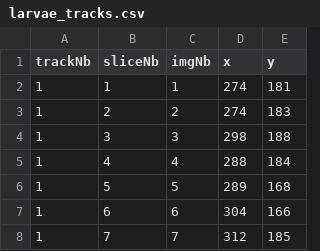
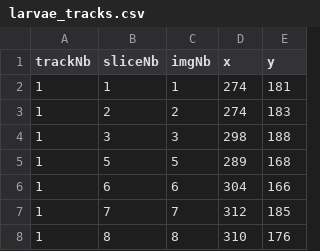
Before and after one commit to jiho/discr, a CSV file: inst/extdata/deployments/1/larvae_tracks.csv, drawn as a sheet; only a part is shown; the shorter side is filled out with more unchanged rows; the diff names each change by its address in the sheet, - before the commit and + after, or states it on an @@ line.

```diff
--- a/inst/extdata/deployments/1/larvae_tracks.csv
+++ b/inst/extdata/deployments/1/larvae_tracks.csv
-row 5: 1 | 4 | 4 | 288 | 184
```
Also changed, not shown: inst/extdata/deployments/1/rotated_larvae_tracks.csv, inst/extdata/deployments/1/stats.csv, 3 other files.
